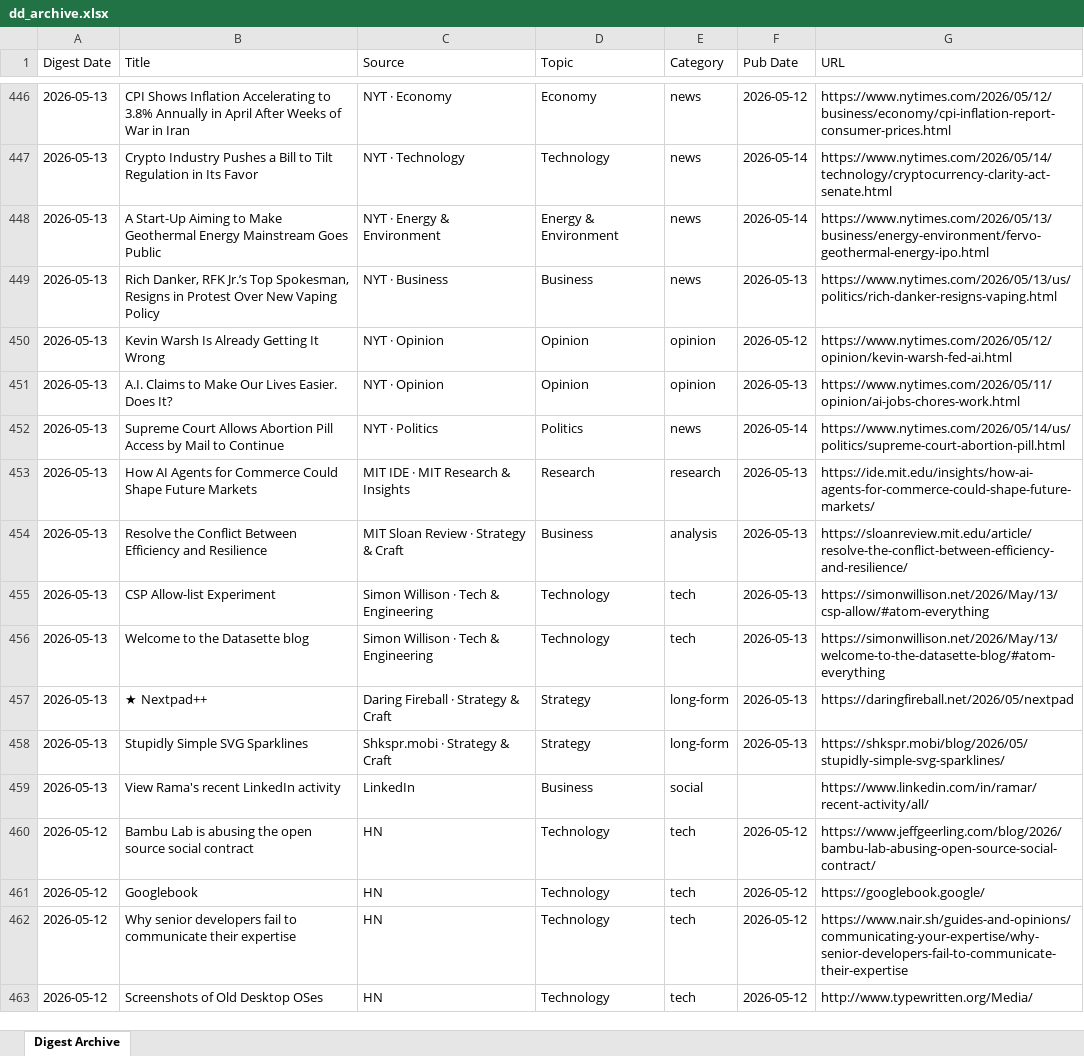
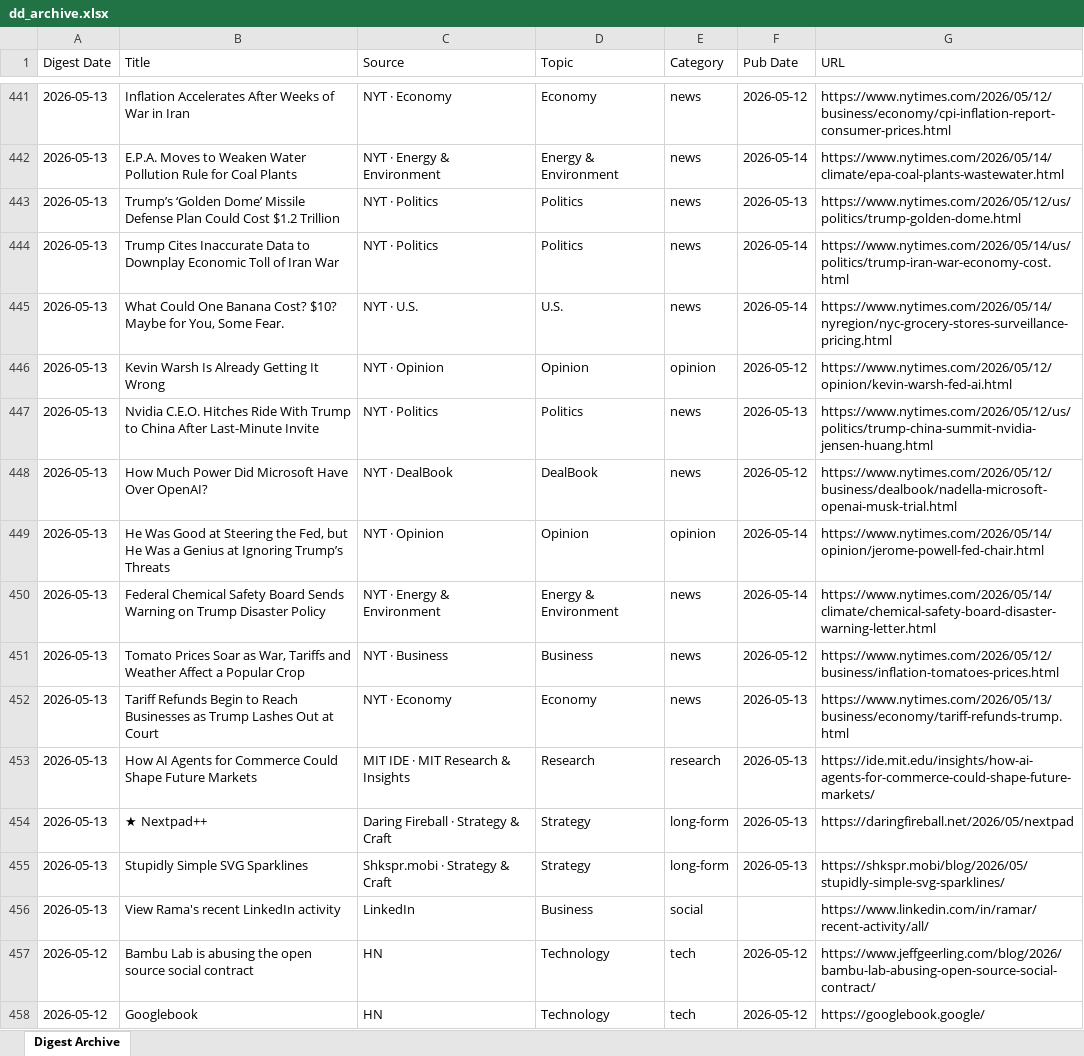
Before and after one commit to hankang156-eng/daily-digest, an Excel workbook: data/digest_archives/dd_archive.xlsx, sheet Digest Archive, drawn as a sheet; only a part is shown, gaps mark what is left out; the shorter side is filled out with more unchanged rows; values as stored, in another font and other column widths than the file's, no borders; removed rows and columns are numbered as before the commit, all else as after; the diff covers the shown part only; the diff names each change by its address in the sheet, - before the commit and + after, or states it on an @@ line.

Commit message:
digest: 2026-05-13

```diff
--- a/data/digest_archives/dd_archive.xlsx (sheet Digest Archive)
+++ b/data/digest_archives/dd_archive.xlsx (sheet Digest Archive)
-B441 (Title): CPI Shows Inflation Accelerating to 3.8% Annually in April After Weeks…
+B441 (Title): Inflation Accelerates After Weeks…
-row 447: 2026-05-13 | Crypto Industry Pushes a Bill to Tilt Regulation in Its Favor | NYT · Technology | Technology | news | 2026-05-14 | https://www.nytimes.com/2026/05/14/technology/cryptocurrency-clarity-act-senate.html
-B442 (Title): A Start-Up Aiming to Make Geothermal Energy Mainstream Goes Public
+B442 (Title): E.P.A. Moves to Weaken Water Pollution Rule for Coal Plants
-G442 (URL): https://www.nytimes.com/2026/05/13/business/energy-environment/fervo-geothermal-energy-ipo.html
+G442 (URL): https://www.nytimes.com/2026/05/14/climate/epa-coal-plants-wastewater.html
-B443 (Title): Rich Danker, RFK Jr.’s Top Spokesman, Resigns in Protest Over New Vaping Policy
+B443 (Title): Trump’s ‘Golden Dome’ Missile Defense Plan Could Cost $1.2 Trillion
-C443 (Source): NYT · Business
+C443 (Source): NYT · Politics
-D443 (Topic): Business
+D443 (Topic): Politics
-G443 (URL): https://www.nytimes.com/2026/05/13/us/politics/rich-danker-resigns-vaping.html
+G443 (URL): https://www.nytimes.com/2026/05/12/us/politics/trump-golden-dome.html
+row 444: 2026-05-13 | Trump Cites Inaccurate Data to Downplay Economic Toll of Iran War | NYT · Politics | Politics | news | 2026-05-14 | https://www.nytimes.com/2026/05/14/us/politics/trump-iran-war-economy-cost.html
+row 445: 2026-05-13 | What Could One Banana Cost? $10? Maybe for You, Some Fear. | NYT · U.S. | U.S. | news | 2026-05-14 | https://www.nytimes.com/2026/05/14/nyregion/nyc-grocery-stores-surveillance-pricing.html
+row 447: 2026-05-13 | Nvidia C.E.O. Hitches Ride With Trump to China After Last-Minute Invite | NYT · Politics | Politics | news | 2026-05-13 | https://www.nytimes.com/2026/05/12/us/politics/trump-china-summit-nvidia-jensen-huang.html
+row 448: 2026-05-13 | How Much Power Did Microsoft Have Over OpenAI? | NYT · DealBook | DealBook | news | 2026-05-12 | https://www.nytimes.com/2026/05/12/business/dealbook/nadella-microsoft-openai-musk-trial.html
-B449 (Title): A.I. Claims to Make Our Lives Easier. Does It?
+B449 (Title): He Was Good at Steering the Fed, but He Was a Genius at Ignoring Trump’s Threats
-F449 (Pub Date): 2026-05-13
+F449 (Pub Date): 2026-05-14
-G449 (URL): https://www.nytimes.com/2026/05/11/opinion/ai-jobs-chores-work.html
+G449 (URL): https://www.nytimes.com/2026/05/14/opinion/jerome-powell-fed-chair.html
-B450 (Title): Supreme Court Allows Abortion Pill Access by Mail to Continue
+B450 (Title): Federal Chemical Safety Board Sends Warning on Trump Disaster Policy
-C450 (Source): NYT · Politics
+C450 (Source): NYT · Energy & Environment
-D450 (Topic): Politics
+D450 (Topic): Energy & Environment
-G450 (URL): https://www.nytimes.com/2026/05/14/us/politics/supreme-court-abortion-pill.html
+G450 (URL): https://www.nytimes.com/2026/05/14/climate/chemical-safety-board-disaster-warning-letter.html
+row 451: 2026-05-13 | Tomato Prices Soar as War, Tariffs and Weather Affect a Popular Crop | NYT · Business | Business | news | 2026-05-12 | https://www.nytimes.com/2026/05/12/business/inflation-tomatoes-prices.html
+row 452: 2026-05-13 | Tariff Refunds Begin to Reach Businesses as Trump Lashes Out at Court | NYT · Economy | Economy | news | 2026-05-13 | https://www.nytimes.com/2026/05/13/business/economy/tariff-refunds-trump.html
-row 454: 2026-05-13 | Resolve the Conflict Between Efficiency and Resilience | MIT Sloan Review · Strategy & Craft | Business | analysis | 2026-05-13 | https://sloanreview.mit.edu/article/resolve-the-conflict-between-efficiency-and-resilience/
-row 455: 2026-05-13 | CSP Allow-list Experiment | Simon Willison · Tech & Engineering | Technology | tech | 2026-05-13 | https://simonwillison.net/2026/May/13/csp-allow/#atom-everything
-row 456: 2026-05-13 | Welcome to the Datasette blog | Simon Willison · Tech & Engineering | Technology | tech | 2026-05-13 | https://simonwillison.net/2026/May/13/welcome-to-the-datasette-blog/#atom-everything
```
Also changed, not shown: 3 added rows, 8 removed rows, 2 moved rows and 19 edited cells elsewhere in this sheet, data/hn/hn_archive.xlsx, 9 other files.
